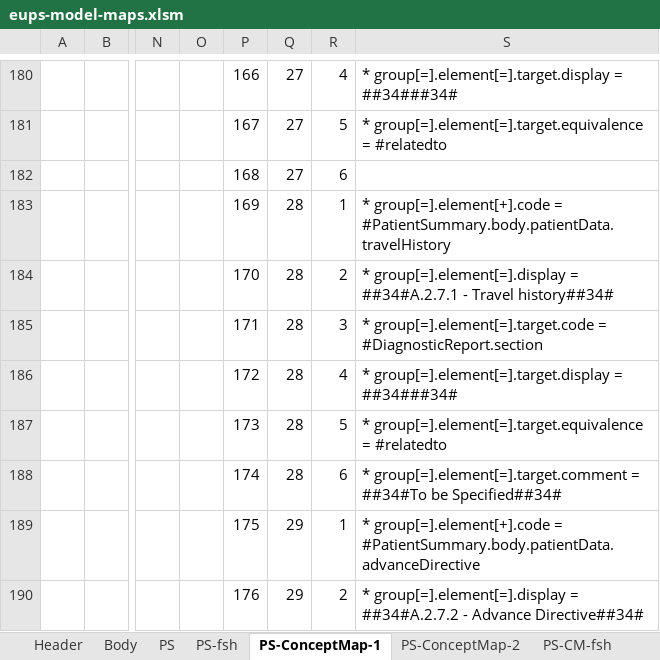
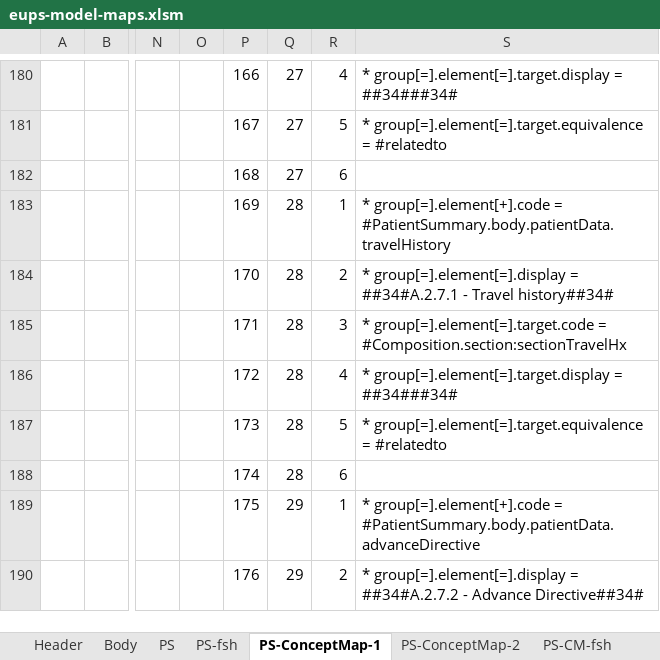
Before and after one commit to carmoao/XpanDH-PS, an Excel workbook: src-models/eups-model-maps.xlsm, sheet PS-ConceptMap-1, drawn as a sheet; only a part is shown, gaps mark what is left out; values as stored, in another font and other column widths than the file's, no borders; the diff covers the shown part only; the diff names each change by its address in the sheet, - before the commit and + after, or states it on an @@ line.

Commit message:
added travel hx section

```diff
--- a/src-models/eups-model-maps.xlsm (sheet PS-ConceptMap-1)
+++ b/src-models/eups-model-maps.xlsm (sheet PS-ConceptMap-1)
-S185: …group[=].element[=].target.code = #DiagnosticReport.section
+S185: …group[=].element[=].target.code = #Composition.section:sectionTravelHx
-S188: * group[=].element[=].target.comment = ##34#To be Specified##34#
+S188: (empty)
```
Also changed, not shown: 62 edited cells and cell formats elsewhere in this sheet, sheet PS-CM-fsh, 16 other files.
